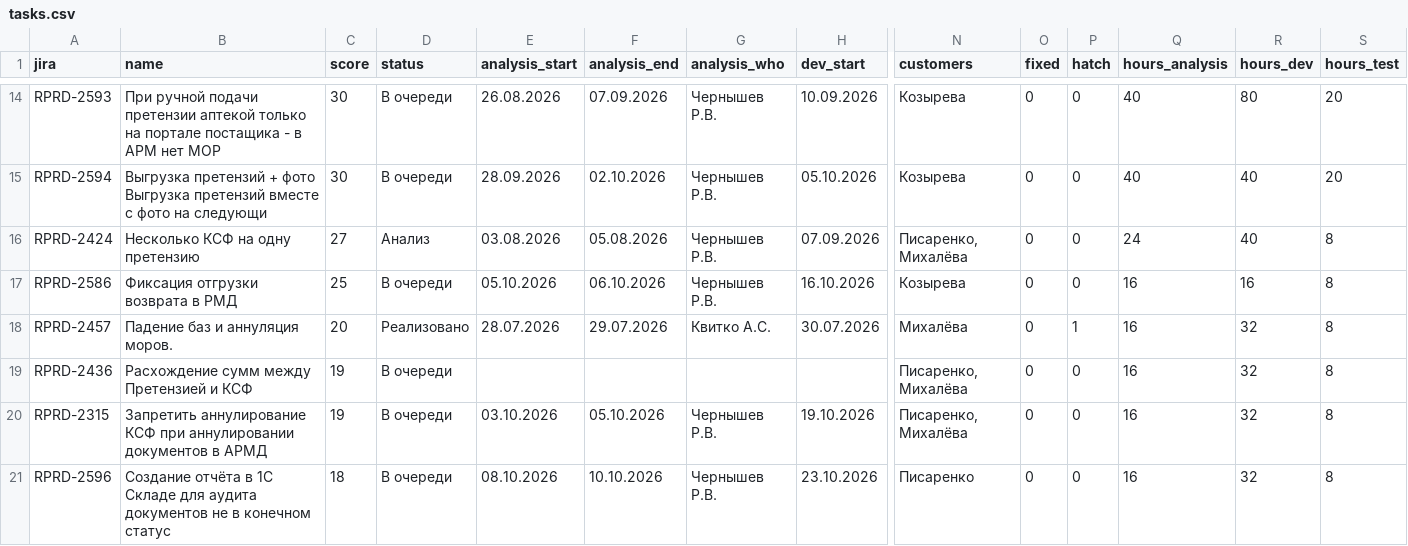
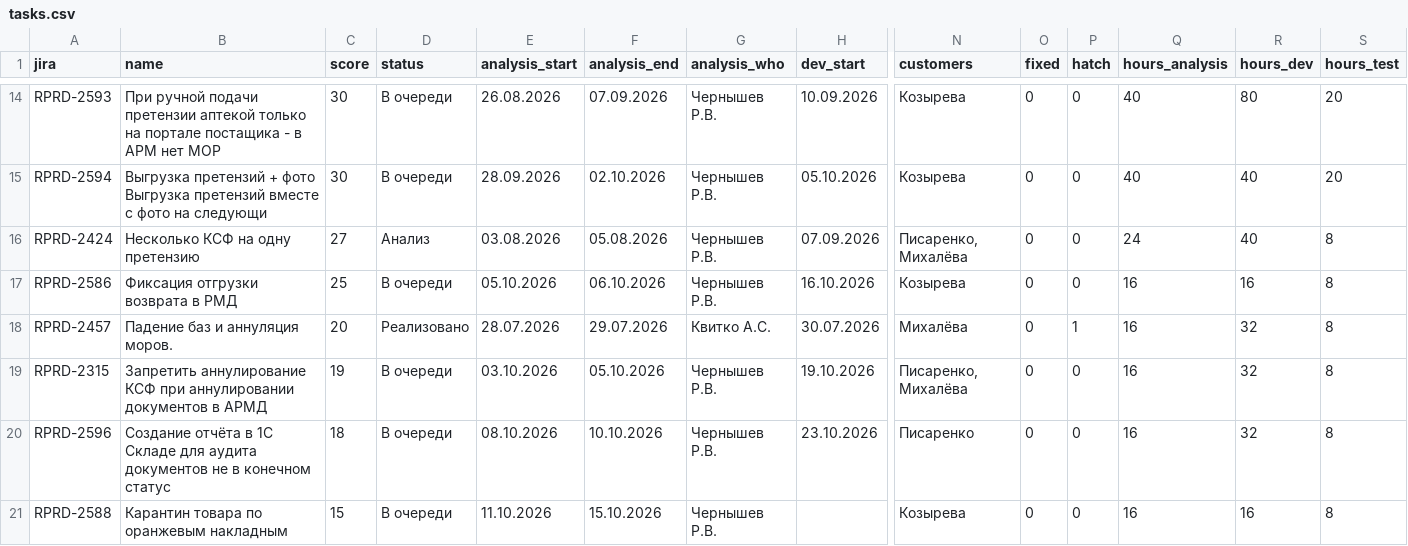
Before and after one commit to kvitkoas-sudo/tech366, a CSV file: road-map-2026/tasks.csv, drawn as a sheet; only a part is shown, gaps mark what is left out; the shorter side is filled out with more unchanged rows; rows hold the shown columns only; the diff names each change by its address in the sheet, - before the commit and + after, or states it on an @@ line.

Commit message:
roadmap: удалена задача RPRD-2436

```diff
--- a/road-map-2026/tasks.csv
+++ b/road-map-2026/tasks.csv
-row 19: RPRD-2436 | Расхождение сумм между Претензией и КСФ | 19 | В очереди |  |  |  |  | Писаренко, Михалёва | 0 | 0 | 16 | 32 | 8
```
